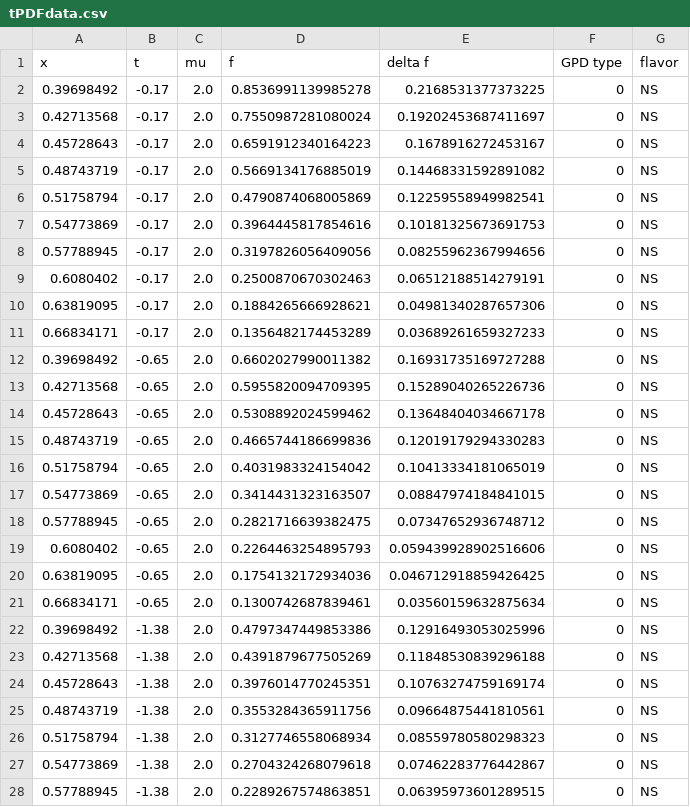
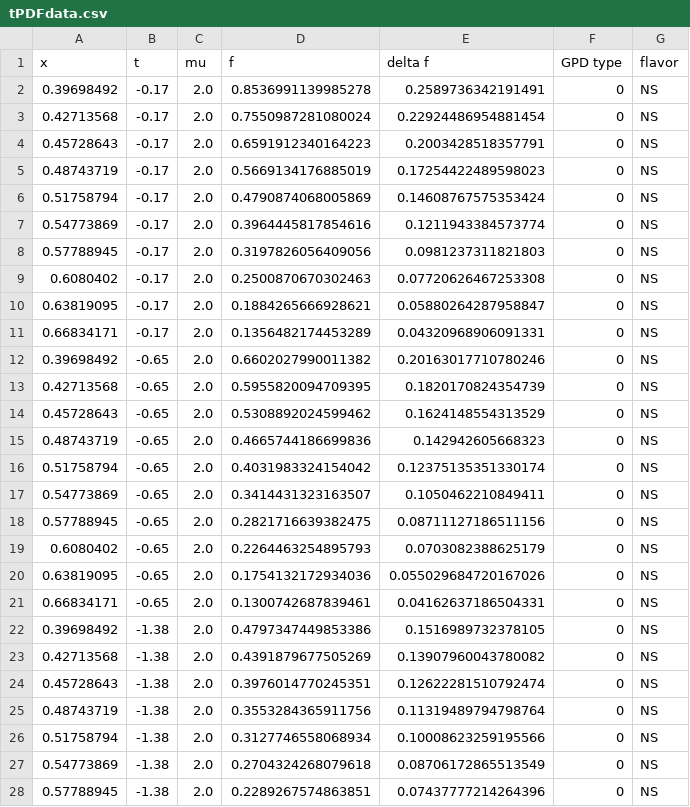
Before and after one commit to yuxunguo/GUMP_Data_Collection, a CSV file: Raw_Data/tPDFs_Lat/tPDFdata.csv, drawn as a sheet; only a part is shown; the diff covers the shown part only.

```diff
--- a/Raw_Data/tPDFs_Lat/tPDFdata.csv
+++ b/Raw_Data/tPDFs_Lat/tPDFdata.csv
@@ -1,28 +1,28 @@
 x,t,mu,f,delta f,GPD type,flavor
-0.39698492,-0.17,2.0,0.8536991139985278,0.2168531377373225,0,NS
-0.42713568,-0.17,2.0,0.7550987281080024,0.19202453687411697,0,NS
-0.45728643,-0.17,2.0,0.6591912340164223,0.1678916272453167,0,NS
-0.48743719,-0.17,2.0,0.5669134176885019,0.14468331592891082,0,NS
-0.51758794,-0.17,2.0,0.4790874068005869,0.12259558949982541,0,NS
-0.54773869,-0.17,2.0,0.3964445817854616,0.10181325673691753,0,NS
-0.57788945,-0.17,2.0,0.3197826056409056,0.08255962367994656,0,NS
-0.6080402,-0.17,2.0,0.2500870670302463,0.06512188514279191,0,NS
-0.63819095,-0.17,2.0,0.1884265666928621,0.04981340287657306,0,NS
-0.66834171,-0.17,2.0,0.1356482174453289,0.03689261659327233,0,NS
-0.39698492,-0.65,2.0,0.6602027990011382,0.16931735169727288,0,NS
-0.42713568,-0.65,2.0,0.5955820094709395,0.15289040265226736,0,NS
-0.45728643,-0.65,2.0,0.5308892024599462,0.13648404034667178,0,NS
-0.48743719,-0.65,2.0,0.4665744186699836,0.12019179294330283,0,NS
-0.51758794,-0.65,2.0,0.4031983324154042,0.10413334181065019,0,NS
-0.54773869,-0.65,2.0,0.3414431323163507,0.08847974184841015,0,NS
-0.57788945,-0.65,2.0,0.2821716639382475,0.07347652936748712,0,NS
-0.6080402,-0.65,2.0,0.2264463254895793,0.059439928902516606,0,NS
-0.63819095,-0.65,2.0,0.1754132172934036,0.046712918859426425,0,NS
-0.66834171,-0.65,2.0,0.1300742687839461,0.03560159632875634,0,NS
-0.39698492,-1.38,2.0,0.4797347449853386,0.12916493053025996,0,NS
-0.42713568,-1.38,2.0,0.4391879677505269,0.11848530839296188,0,NS
-0.45728643,-1.38,2.0,0.3976014770245351,0.10763274759169174,0,NS
-0.48743719,-1.38,2.0,0.3553284365911756,0.09664875441810561,0,NS
-0.51758794,-1.38,2.0,0.3127746558068934,0.08559780580298323,0,NS
-0.54773869,-1.38,2.0,0.2704324268079618,0.07462283776442867,0,NS
-0.57788945,-1.38,2.0,0.2289267574863851,0.06395973601289515,0,NS
+0.39698492,-0.17,2.0,0.8536991139985278,0.2589736342191491,0,NS
+0.42713568,-0.17,2.0,0.7550987281080024,0.22924486954881454,0,NS
+0.45728643,-0.17,2.0,0.6591912340164223,0.2003428518357791,0,NS
+0.48743719,-0.17,2.0,0.5669134176885019,0.17254422489598023,0,NS
+0.51758794,-0.17,2.0,0.4790874068005869,0.14608767575353424,0,NS
+0.54773869,-0.17,2.0,0.3964445817854616,0.1211943384573774,0,NS
+0.57788945,-0.17,2.0,0.3197826056409056,0.0981237311821803,0,NS
+0.6080402,-0.17,2.0,0.2500870670302463,0.07720626467253308,0,NS
+0.63819095,-0.17,2.0,0.1884265666928621,0.05880264287958847,0,NS
+0.66834171,-0.17,2.0,0.1356482174453289,0.04320968906091331,0,NS
+0.39698492,-0.65,2.0,0.6602027990011382,0.20163017710780246,0,NS
+0.42713568,-0.65,2.0,0.5955820094709395,0.1820170824354739,0,NS
+0.45728643,-0.65,2.0,0.5308892024599462,0.1624148554313529,0,NS
+0.48743719,-0.65,2.0,0.4665744186699836,0.142942605668323,0,NS
+0.51758794,-0.65,2.0,0.4031983324154042,0.12375135351330174,0,NS
+0.54773869,-0.65,2.0,0.3414431323163507,0.1050462210849411,0,NS
+0.57788945,-0.65,2.0,0.2821716639382475,0.08711127186511156,0,NS
+0.6080402,-0.65,2.0,0.2264463254895793,0.0703082388625179,0,NS
+0.63819095,-0.65,2.0,0.1754132172934036,0.055029684720167026,0,NS
+0.66834171,-0.65,2.0,0.1300742687839461,0.04162637186504331,0,NS
+0.39698492,-1.38,2.0,0.4797347449853386,0.1516989732378105,0,NS
+0.42713568,-1.38,2.0,0.4391879677505269,0.13907960043780082,0,NS
+0.45728643,-1.38,2.0,0.3976014770245351,0.12622281510792474,0,NS
+0.48743719,-1.38,2.0,0.3553284365911756,0.11319489794798764,0,NS
+0.51758794,-1.38,2.0,0.3127746558068934,0.10008623259195566,0,NS
+0.54773869,-1.38,2.0,0.2704324268079618,0.08706172865513549,0,NS
+0.57788945,-1.38,2.0,0.2289267574863851,0.07437777214264396,0,NS
```
Also changed, not shown: 153 edited cells elsewhere in this file, GUMPDATA/tPDFdata.csv, 1 other file.
